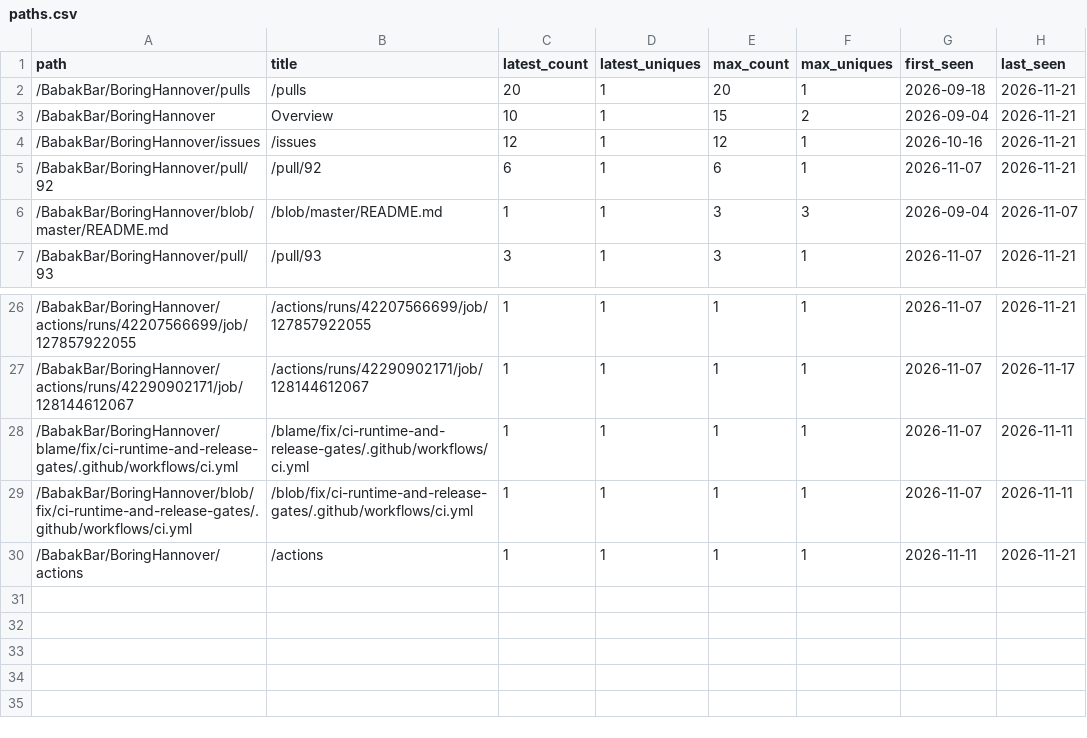
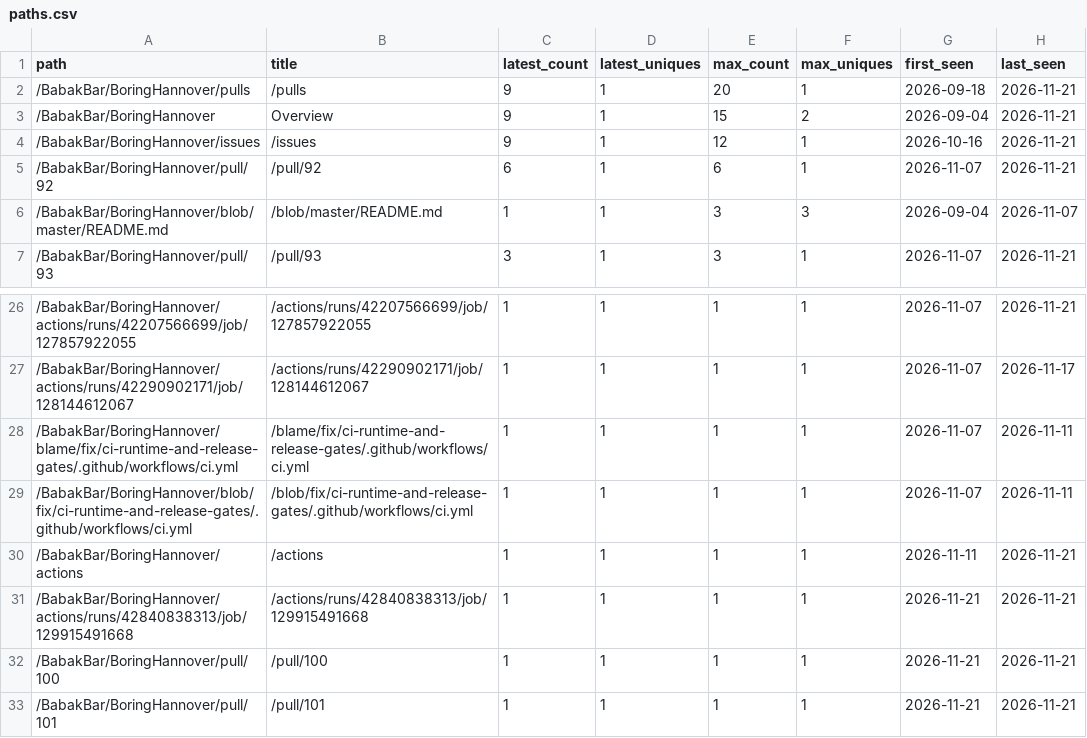
Before and after one commit to BabakBar/BoringHannover, a CSV file: data/paths.csv, drawn as a sheet; only a part is shown, gaps mark what is left out.

```diff
--- a/data/paths.csv
+++ b/data/paths.csv
@@ -1,5 +1,5 @@
 path,title,latest_count,latest_uniques,max_count,max_uniques,first_seen,last_seen
-/BabakBar/BoringHannover/pulls,/pulls,20,1,20,1,2026-09-18,2026-11-21
-/BabakBar/BoringHannover,Overview,10,1,15,2,2026-09-04,2026-11-21
-/BabakBar/BoringHannover/issues,/issues,12,1,12,1,2026-10-16,2026-11-21
+/BabakBar/BoringHannover/pulls,/pulls,9,1,20,1,2026-09-18,2026-11-21
+/BabakBar/BoringHannover,Overview,9,1,15,2,2026-09-04,2026-11-21
+/BabakBar/BoringHannover/issues,/issues,9,1,12,1,2026-10-16,2026-11-21
 /BabakBar/BoringHannover/pull/92,/pull/92,6,1,6,1,2026-11-07,2026-11-21
@@ -30 +30,4 @@ path,title,latest_count,latest_uniques,max_count,max_uniques,first_seen,last_see
 /BabakBar/BoringHannover/actions,/actions,1,1,1,1,2026-11-11,2026-11-21
+/BabakBar/BoringHannover/actions/runs/42840838313/job/129915491668,/actions/runs/42840838313/job/129915491668,1,1,1,1,2026-11-21,2026-11-21
+/BabakBar/BoringHannover/pull/100,/pull/100,1,1,1,1,2026-11-21,2026-11-21
+/BabakBar/BoringHannover/pull/101,/pull/101,1,1,1,1,2026-11-21,2026-11-21
```
Also changed, not shown: data/clones.csv, data/views.csv, 6 other files.
